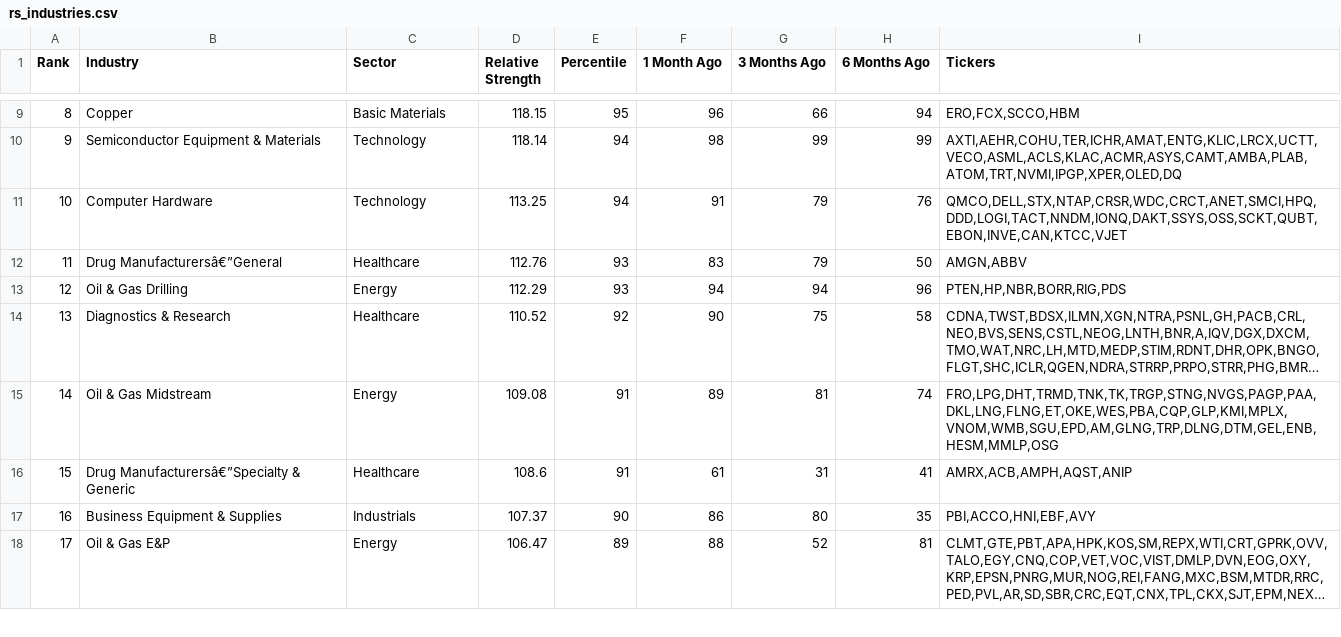
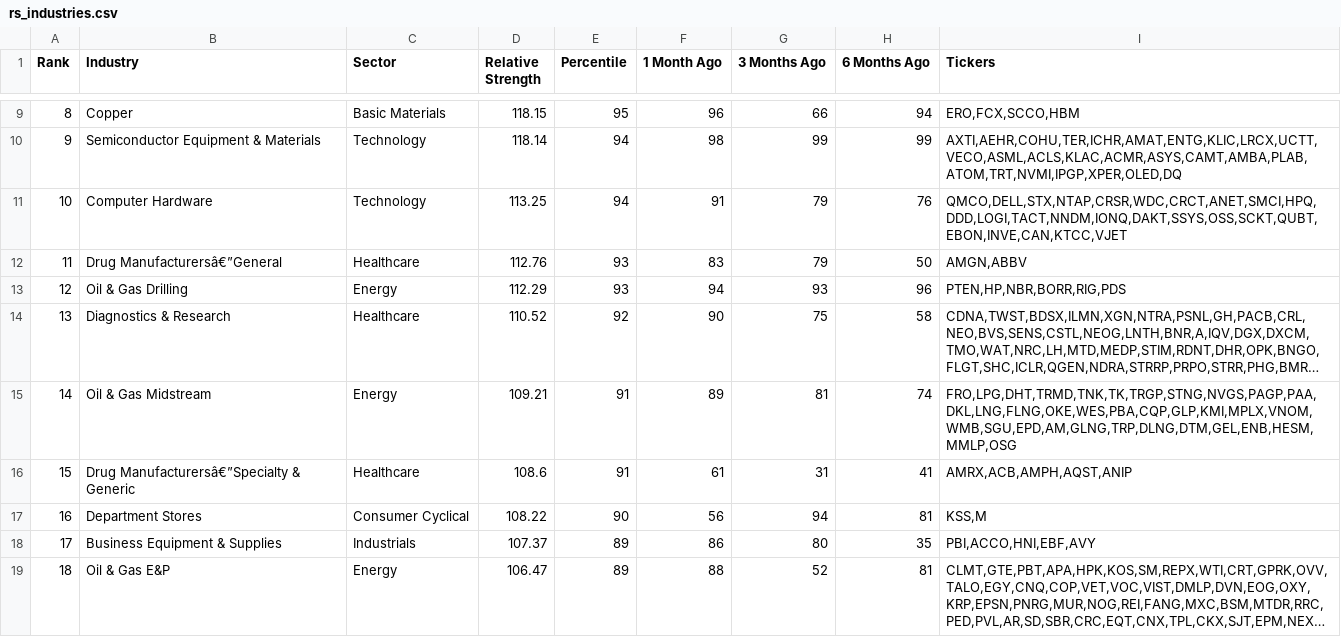
Before and after one commit to cfz7w4z6gx-glitch/relative-strength, a CSV file: output/rs_industries.csv, drawn as a sheet; only a part is shown, gaps mark what is left out; long unchanged cells end in …; addresses are those after the commit; the diff covers the shown part only; the diff names each change by its address in the sheet, - before the commit and + after, or states it on an @@ line.

```diff
--- a/output/rs_industries.csv
+++ b/output/rs_industries.csv
-G13 (3 Months Ago): 94
+G13 (3 Months Ago): 93
-D15 (Relative Strength): 109.08
+D15 (Relative Strength): 109.21
-I15 (Tickers): FRO,LPG,DHT,TRMD,TNK,TK,TRGP,STNG,NVGS,PAGP,PAA,DKL,LNG,FLNG,ET,OKE,WES,PBA,CQP,GLP,KMI,MPLX,VNOM,WMB,SGU,EPD,AM,GLNG,TRP,DLNG,DTM,GEL,ENB,HESM,MMLP,OSG
+I15 (Tickers): FRO,LPG,DHT,TRMD,TNK,TK,TRGP,STNG,NVGS,PAGP,PAA,DKL,LNG,FLNG,OKE,WES,PBA,CQP,GLP,KMI,MPLX,VNOM,WMB,SGU,EPD,AM,GLNG,TRP,DLNG,DTM,GEL,ENB,HESM,MMLP,OSG
+row 17: 16 | Department Stores | Consumer Cyclical | 108.22 | 90 | 56 | 94 | 81 | KSS,M
-A18 (Rank): 16
+A18 (Rank): 17
-E18 (Percentile): 90
+E18 (Percentile): 89
-A19 (Rank): 17
+A19 (Rank): 18
```
Also changed, not shown: 1 removed row and 27 edited cells elsewhere in this file, output/rs_stocks.csv.
